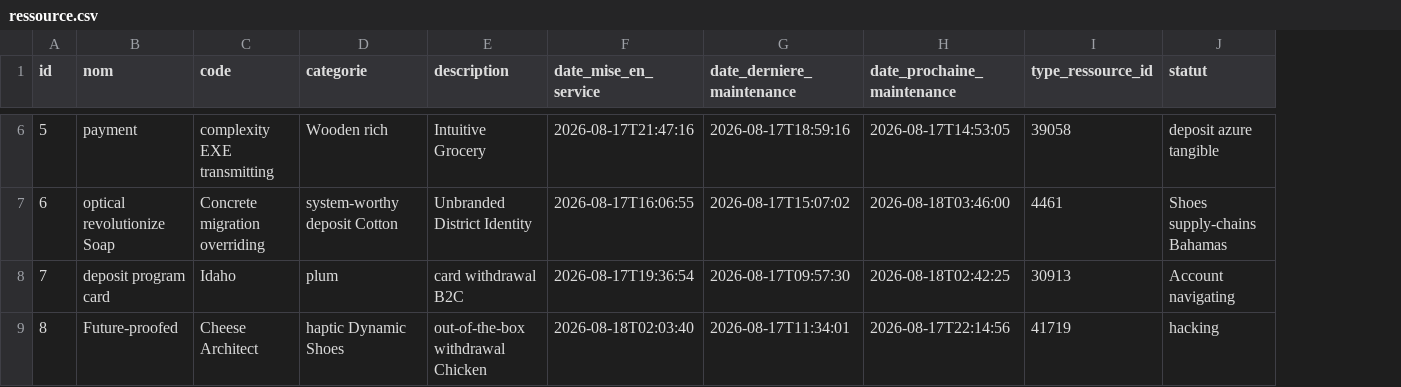
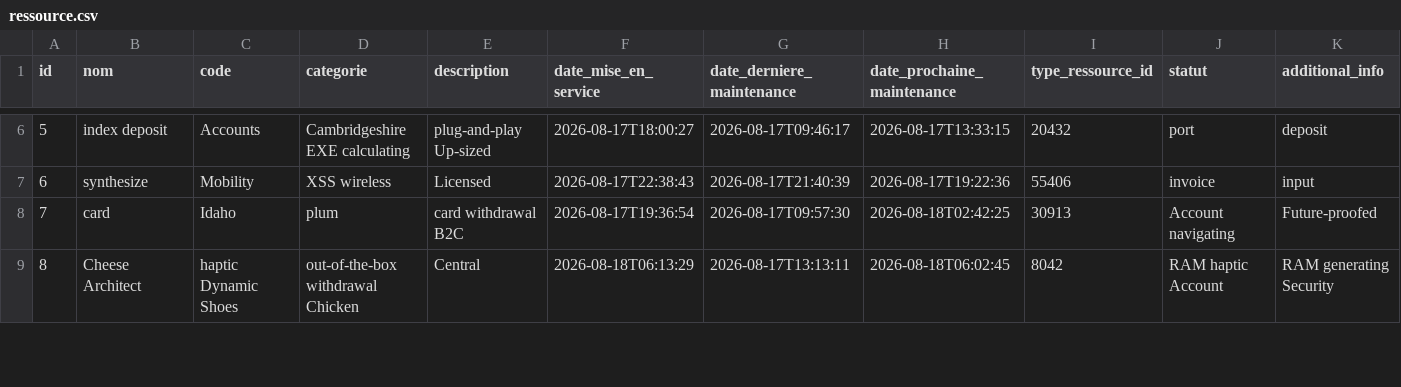
Before and after one commit to AfricomService/projectService, a CSV file: src/main/resources/config/liquibase/fake-data/ressource.csv, drawn as a sheet; only a part is shown, gaps mark what is left out; the diff covers the shown part only; the diff names each change by its address in the sheet, - before the commit and + after, or states it on an @@ line.

```diff
--- a/src/main/resources/config/liquibase/fake-data/ressource.csv
+++ b/src/main/resources/config/liquibase/fake-data/ressource.csv
+column K (additional_info), rows 6-9: deposit | input | Future-proofed | RAM generating Security
-B6 (nom): payment
+B6 (nom): index deposit
-C6 (code): complexity EXE transmitting
+C6 (code): Accounts
-D6 (categorie): Wooden rich
+D6 (categorie): Cambridgeshire EXE calculating
-E6 (description): Intuitive Grocery
+E6 (description): plug-and-play Up-sized
-F6 (date_mise_en_service): 2026-08-17T21:47:16
+F6 (date_mise_en_service): 2026-08-17T18:00:27
-G6 (date_derniere_maintenance): 2026-08-17T18:59:16
+G6 (date_derniere_maintenance): 2026-08-17T09:46:17
-H6 (date_prochaine_maintenance): 2026-08-17T14:53:05
+H6 (date_prochaine_maintenance): 2026-08-17T13:33:15
-I6 (type_ressource_id): 39058
+I6 (type_ressource_id): 20432
-J6 (statut): deposit azure tangible
+J6 (statut): port
-B7 (nom): optical revolutionize Soap
+B7 (nom): synthesize
-C7 (code): Concrete migration overriding
+C7 (code): Mobility
-D7 (categorie): system-worthy deposit Cotton
+D7 (categorie): XSS wireless
-E7 (description): Unbranded District Identity
+E7 (description): Licensed
-F7 (date_mise_en_service): 2026-08-17T16:06:55
+F7 (date_mise_en_service): 2026-08-17T22:38:43
-G7 (date_derniere_maintenance): 2026-08-17T15:07:02
+G7 (date_derniere_maintenance): 2026-08-17T21:40:39
-H7 (date_prochaine_maintenance): 2026-08-18T03:46:00
+H7 (date_prochaine_maintenance): 2026-08-17T19:22:36
-I7 (type_ressource_id): 4461
+I7 (type_ressource_id): 55406
-J7 (statut): Shoes supply-chains Bahamas
+J7 (statut): invoice
-B8 (nom): deposit program card
+B8 (nom): card
-B9 (nom): Future-proofed
+B9 (nom): Cheese Architect
-C9 (code): Cheese Architect
+C9 (code): haptic Dynamic Shoes
-D9 (categorie): haptic Dynamic Shoes
+D9 (categorie): out-of-the-box withdrawal Chicken
-E9 (description): out-of-the-box withdrawal Chicken
+E9 (description): Central
-F9 (date_mise_en_service): 2026-08-18T02:03:40
+F9 (date_mise_en_service): 2026-08-18T06:13:29
-G9 (date_derniere_maintenance): 2026-08-17T11:34:01
+G9 (date_derniere_maintenance): 2026-08-17T13:13:11
-H9 (date_prochaine_maintenance): 2026-08-17T22:14:56
+H9 (date_prochaine_maintenance): 2026-08-18T06:02:45
-I9 (type_ressource_id): 41719
+I9 (type_ressource_id): 8042
-J9 (statut): hacking
+J9 (statut): RAM haptic Account
```
Also changed, not shown: 45 edited cells elsewhere in this file, 5 other files.
